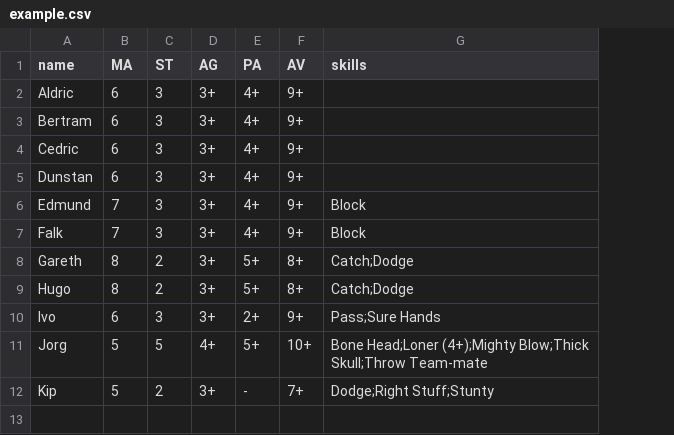
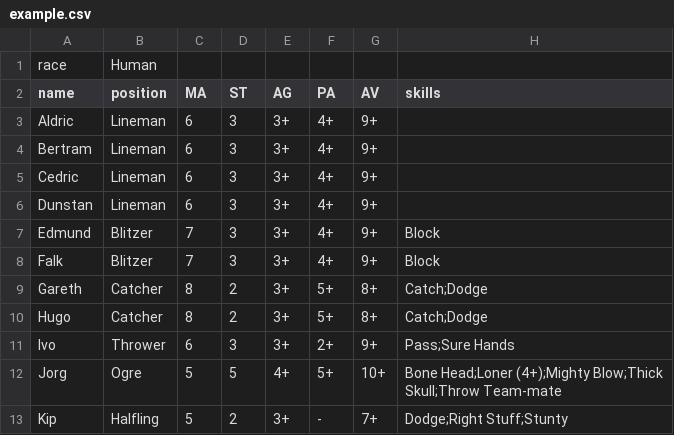
Before and after one commit to lupoinvesting/bb-sandbox, a CSV file: rosters/example.csv, drawn as a sheet; addresses are those after the commit; the diff names each change by its address in the sheet, - before the commit and + after, or states it on an @@ line.

```diff
--- a/rosters/example.csv
+++ b/rosters/example.csv
+column B (position), rows 3-13: Lineman | Lineman | Lineman | Lineman | Blitzer | Blitzer | Catcher | Catcher | Thrower | Ogre | Halfling
+row 1: race | Human
```
Also changed, not shown: 16 other files.
